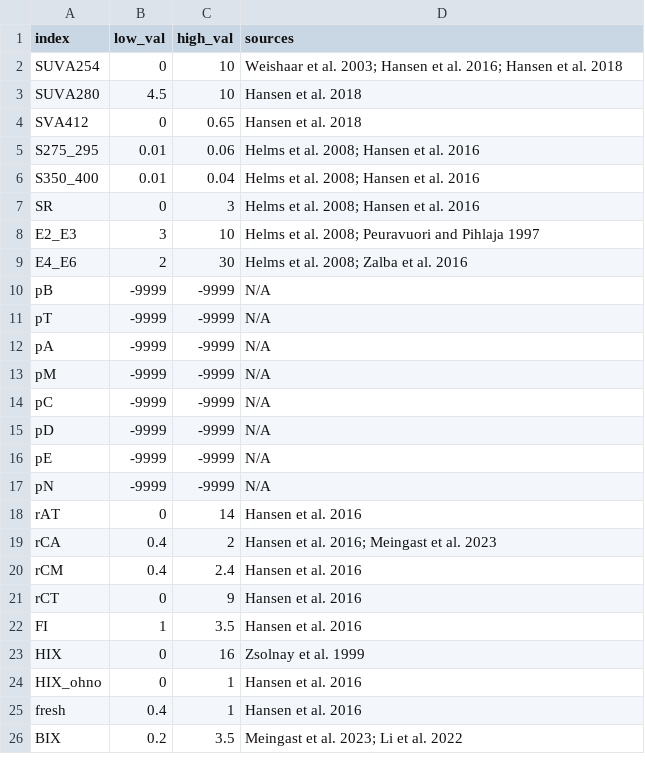
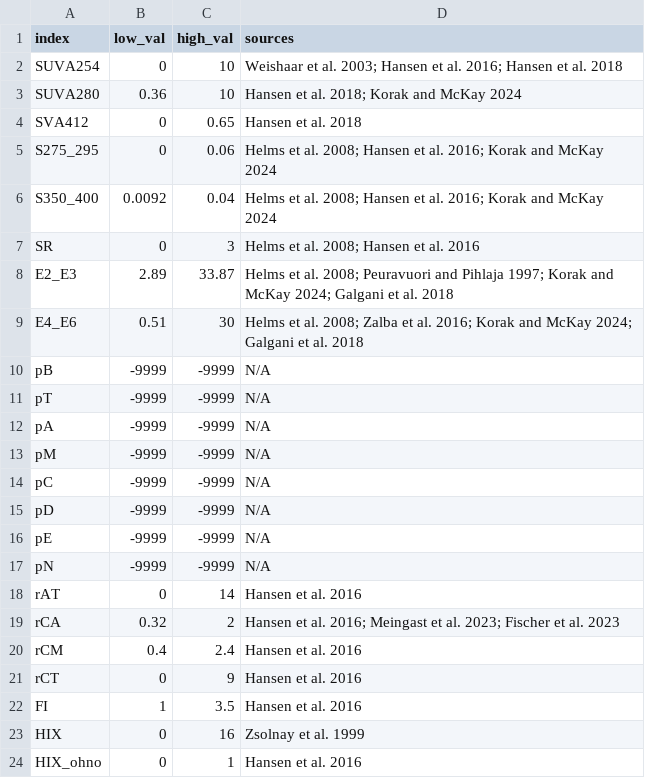
Before and after one commit to katiewampler/eemanalyzeR, a CSV file: data-raw/indice-ranges.csv, drawn as a sheet; only a part is shown; the shorter side is filled out with more unchanged rows.

Commit message:
checking dev examples, starting on eemR indices
also updated ife correct to include sample name in warning and updated ranges for indices again

```diff
--- a/data-raw/indice-ranges.csv
+++ b/data-raw/indice-ranges.csv
@@ -2,9 +2,9 @@ index,low_val,high_val,sources
 SUVA254,0,10,Weishaar et al. 2003; Hansen et al. 2016; Hansen et al. 2018
-SUVA280,4.5,10,Hansen et al. 2018
+SUVA280,0.36,10,Hansen et al. 2018; Korak and McKay 2024
 SVA412,0,0.65,Hansen et al. 2018
-S275_295,0.01,0.06,Helms et al. 2008; Hansen et al. 2016
-S350_400,0.01,0.04,Helms et al. 2008; Hansen et al. 2016
+S275_295,0,0.06,Helms et al. 2008; Hansen et al. 2016; Korak and McKay 2024
+S350_400,0.0092,0.04,Helms et al. 2008; Hansen et al. 2016; Korak and McKay 2024
 SR,0,3,Helms et al. 2008; Hansen et al. 2016
-E2_E3,3,10,Helms et al. 2008; Peuravuori and Pihlaja 1997
-E4_E6,2,30,Helms et al. 2008; Zalba et al. 2016
+E2_E3,2.89,33.87,Helms et al. 2008; Peuravuori and Pihlaja 1997; Korak and McKay 2024; Galgani et al. 2018
+E4_E6,0.51,30,Helms et al. 2008; Zalba et al. 2016; Korak and McKay 2024; Galgani et al. 2018
 pB,-9999,-9999,N/A
@@ -18,3 +18,3 @@ pN,-9999,-9999,N/A
 rAT,0,14,Hansen et al. 2016
-rCA,0.4,2,Hansen et al. 2016; Meingast et al. 2023
+rCA,0.32,2,Hansen et al. 2016; Meingast et al. 2023; Fischer et al. 2023
 rCM,0.4,2.4,Hansen et al. 2016
```
Also changed, not shown: 13 other files.
